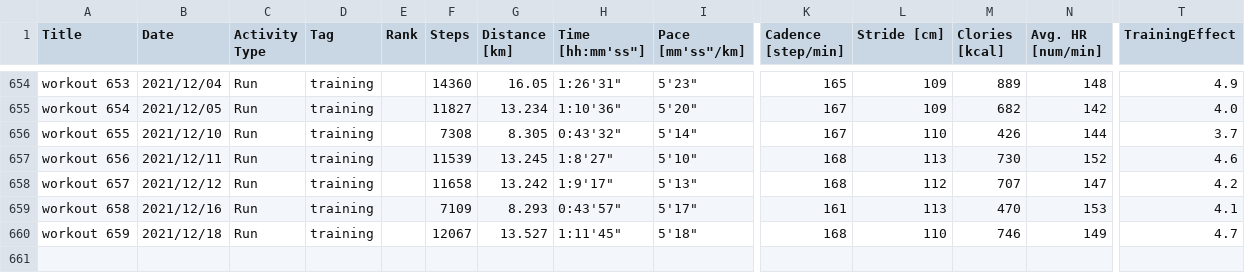
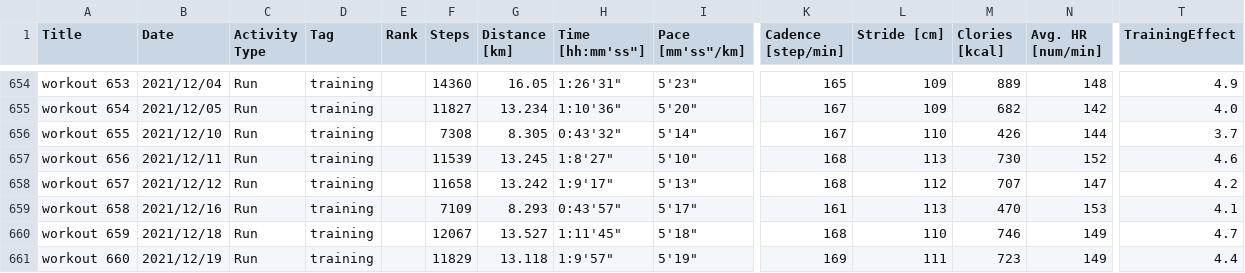
Before and after one commit to satomshr/jog_data, a CSV file: data/total_data.csv, drawn as a sheet; only a part is shown, gaps mark what is left out; rows hold the shown columns only; the diff names each change by its address in the sheet, - before the commit and + after, or states it on an @@ line.

```diff
--- a/data/total_data.csv
+++ b/data/total_data.csv
+row 661: workout 660 | 2021/12/19 | Run | training |  | 11829 | 13.118 | 1:9'57" | 5'19" | 169 | 111 | 723 | 149 | 4.4
```
Also changed, not shown: 1 other file.
